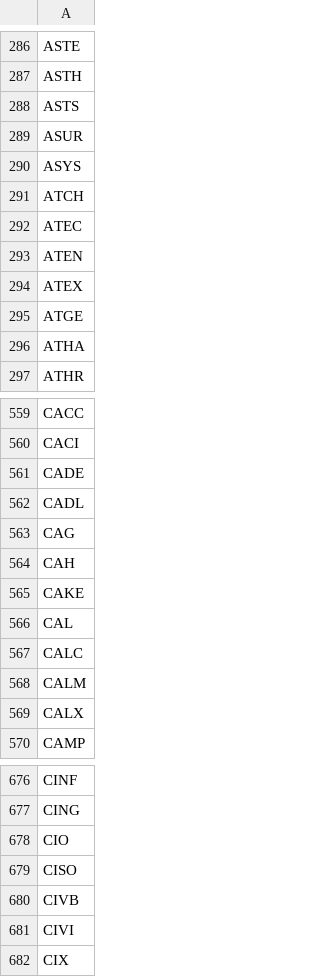
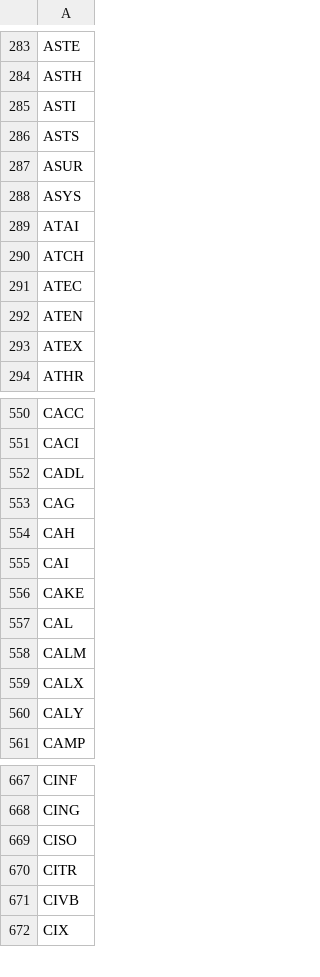
Before and after one commit to greenmtnboy/py-portfolio-index, a CSV file: py_portfolio_index/bin/cached_ticker_list.csv, drawn as a sheet; only a part is shown, gaps mark what is left out; removed rows and columns are numbered as before the commit, all else as after; the diff covers the shown part only; the diff names each change by its address in the sheet, - before the commit and + after, or states it on an @@ line.

```diff
--- a/py_portfolio_index/bin/cached_ticker_list.csv
+++ b/py_portfolio_index/bin/cached_ticker_list.csv
+row 285: ASTI
+row 289: ATAI
-row 295: ATGE
-row 296: ATHA
-row 561: CADE
+row 555: CAI
-row 567: CALC
+row 560: CALY
-row 678: CIO
+row 670: CITR
-row 681: CIVI
```
Also changed, not shown: 77 added rows, 93 removed rows and 5 edited cells elsewhere in this file, 45 other files.
